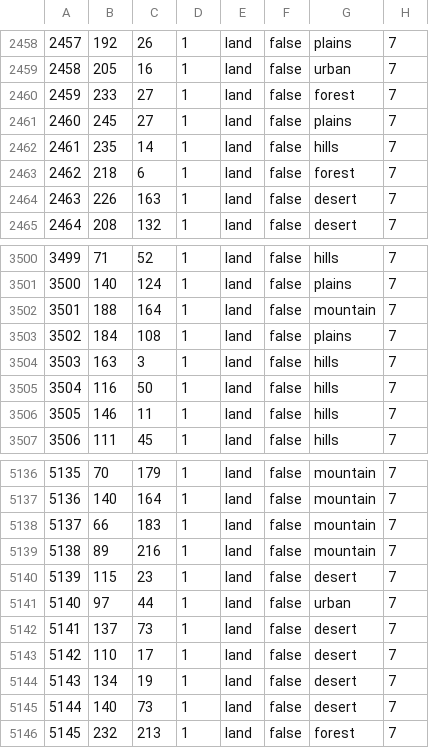
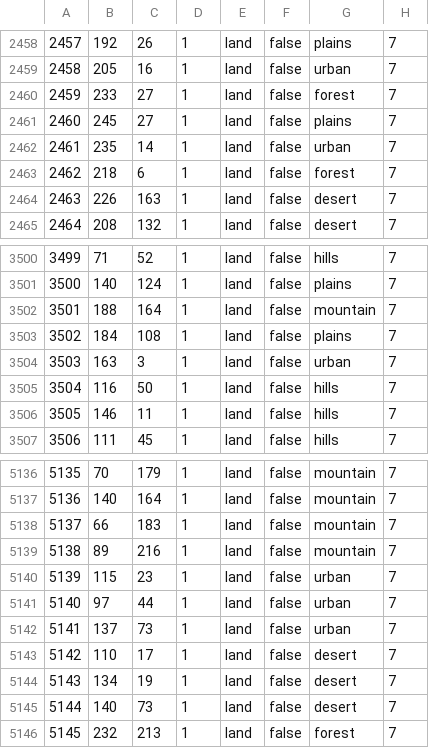
Before and after one commit to YAZDANSAMA/Terra-hoi4-mod, a CSV file: MOD/Arknights_Terra/map/definition.csv, drawn as a sheet; only a part is shown, gaps mark what is left out.

```diff
--- a/MOD/Arknights_Terra/map/definition.csv
+++ b/MOD/Arknights_Terra/map/definition.csv
@@ -2461,3 +2461,3 @@
 2460;245;27;1;land;false;plains;7
-2461;235;14;1;land;false;hills;7
+2461;235;14;1;land;false;urban;7
 2462;218;6;1;land;false;forest;7
@@ -3503,3 +3503,3 @@
 3502;184;108;1;land;false;plains;7
-3503;163;3;1;land;false;hills;7
+3503;163;3;1;land;false;urban;7
 3504;116;50;1;land;false;hills;7
@@ -5139,5 +5139,5 @@
 5138;89;216;1;land;false;mountain;7
-5139;115;23;1;land;false;desert;7
+5139;115;23;1;land;false;urban;7
 5140;97;44;1;land;false;urban;7
-5141;137;73;1;land;false;desert;7
+5141;137;73;1;land;false;urban;7
 5142;110;17;1;land;false;desert;7
```
Also changed, not shown: 4 other files.
